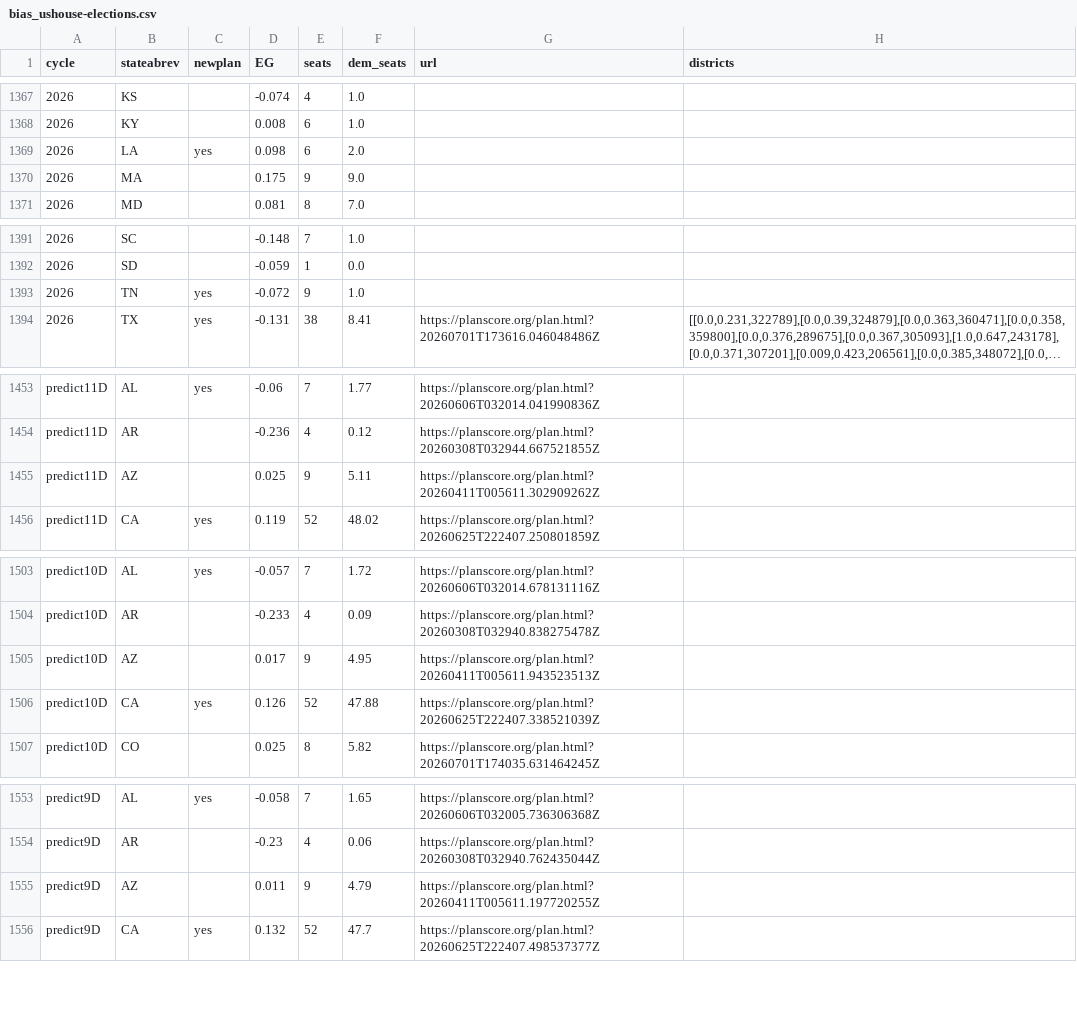
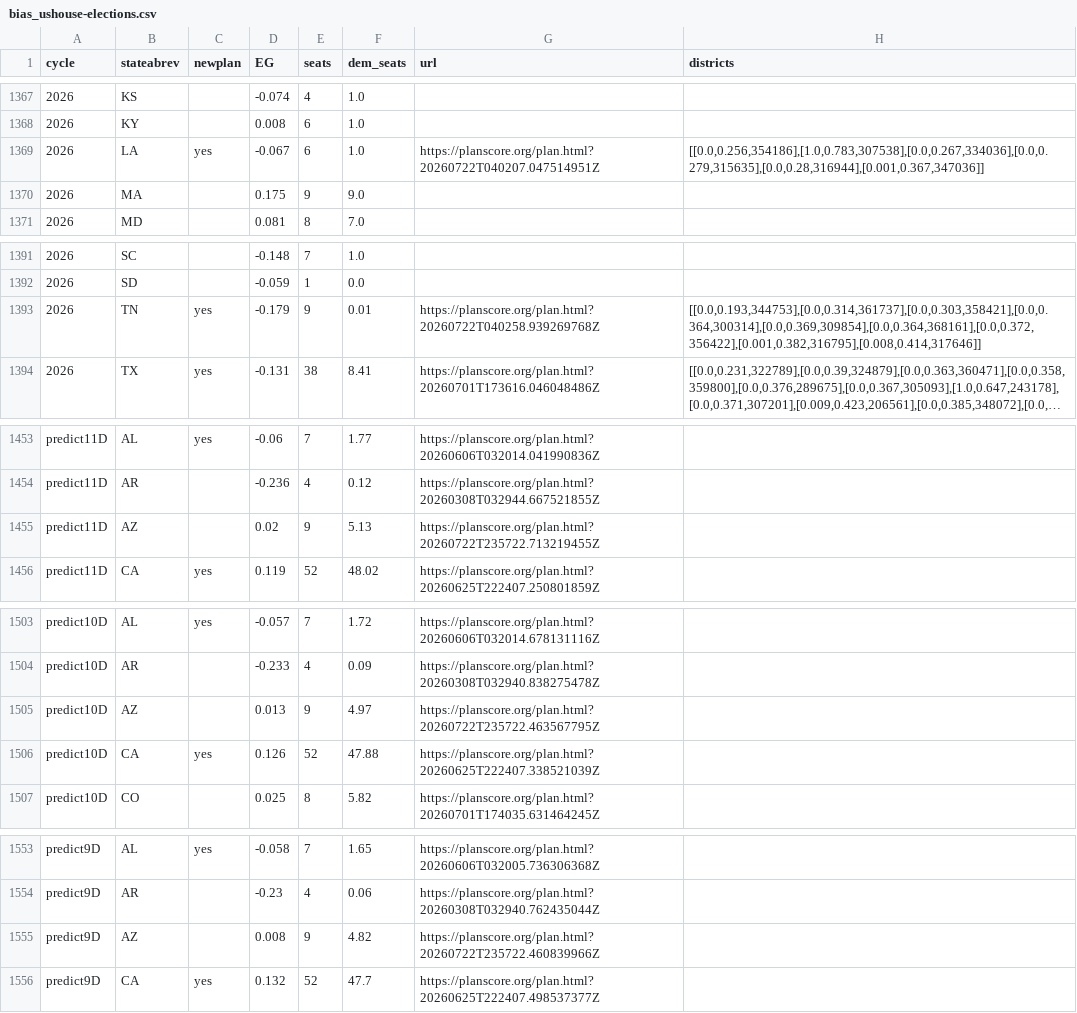
Before and after one commit to PlanScore/FrontPage, a CSV file: WEBSITE_OUTPUT/data/bias_ushouse-elections.csv, drawn as a sheet; only a part is shown, gaps mark what is left out; long unchanged cells end in …; the diff covers the shown part only; the diff names each change by its address in the sheet, - before the commit and + after, or states it on an @@ line.

Commit message:
Updated AZ incumbents and added LA/TN redistricted scores

```diff
--- a/WEBSITE_OUTPUT/data/bias_ushouse-elections.csv
+++ b/WEBSITE_OUTPUT/data/bias_ushouse-elections.csv
-D1369 (EG): 0.098
+D1369 (EG): -0.067
-F1369 (dem_seats): 2.0
+F1369 (dem_seats): 1.0
-G1369 (url): (empty)
+G1369 (url): https://planscore.org/plan.html?20260722T040207.047514951Z
-H1369 (districts): (empty)
+H1369 (districts): [[0.0,0.256,354186],[1.0,0.783,307538],[0.0,0.267,334036],[0.0,0.279,315635],[0.0,0.28,316944],[0.001,0.367,347036]]
-D1393 (EG): -0.072
+D1393 (EG): -0.179
-F1393 (dem_seats): 1.0
+F1393 (dem_seats): 0.01
-G1393 (url): (empty)
+G1393 (url): https://planscore.org/plan.html?20260722T040258.939269768Z
-H1393 (districts): (empty)
+H1393 (districts): [[0.0,0.193,344753],[0.0,0.314,361737],[0.0,0.303,358421],[0.0,0.364,300314],[0.0,0.369,309854],[0.0,0.364,368161],[0.0,0.372,356422],[0.001,0.382,316795],[0.008,0.414,317646]]
-D1455 (EG): 0.025
+D1455 (EG): 0.02
-F1455 (dem_seats): 5.11
+F1455 (dem_seats): 5.13
-G1455 (url): https://planscore.org/plan.html?20260411T005611.302909262Z
+G1455 (url): https://planscore.org/plan.html?20260722T235722.713219455Z
-D1505 (EG): 0.017
+D1505 (EG): 0.013
-F1505 (dem_seats): 4.95
+F1505 (dem_seats): 4.97
-G1505 (url): https://planscore.org/plan.html?20260411T005611.943523513Z
+G1505 (url): https://planscore.org/plan.html?20260722T235722.463567795Z
-D1555 (EG): 0.011
+D1555 (EG): 0.008
-F1555 (dem_seats): 4.79
+F1555 (dem_seats): 4.82
-G1555 (url): https://planscore.org/plan.html?20260411T005611.197720255Z
+G1555 (url): https://planscore.org/plan.html?20260722T235722.460839966Z
```
Also changed, not shown: 65 edited cells elsewhere in this file.
